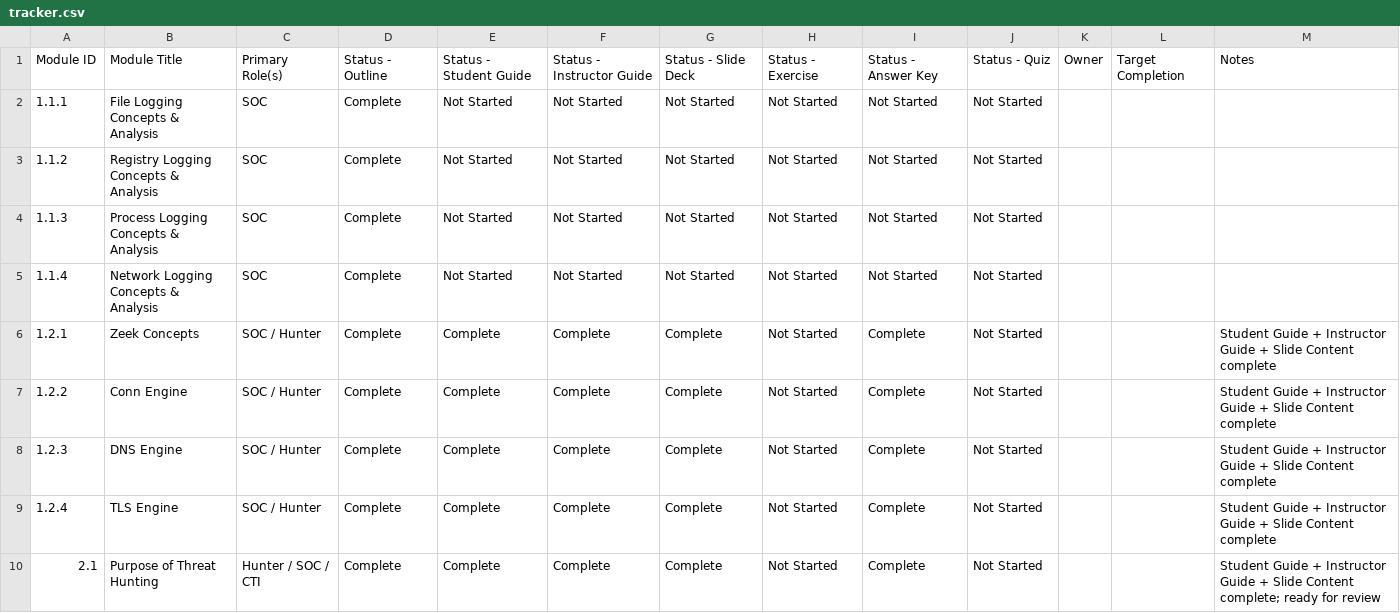
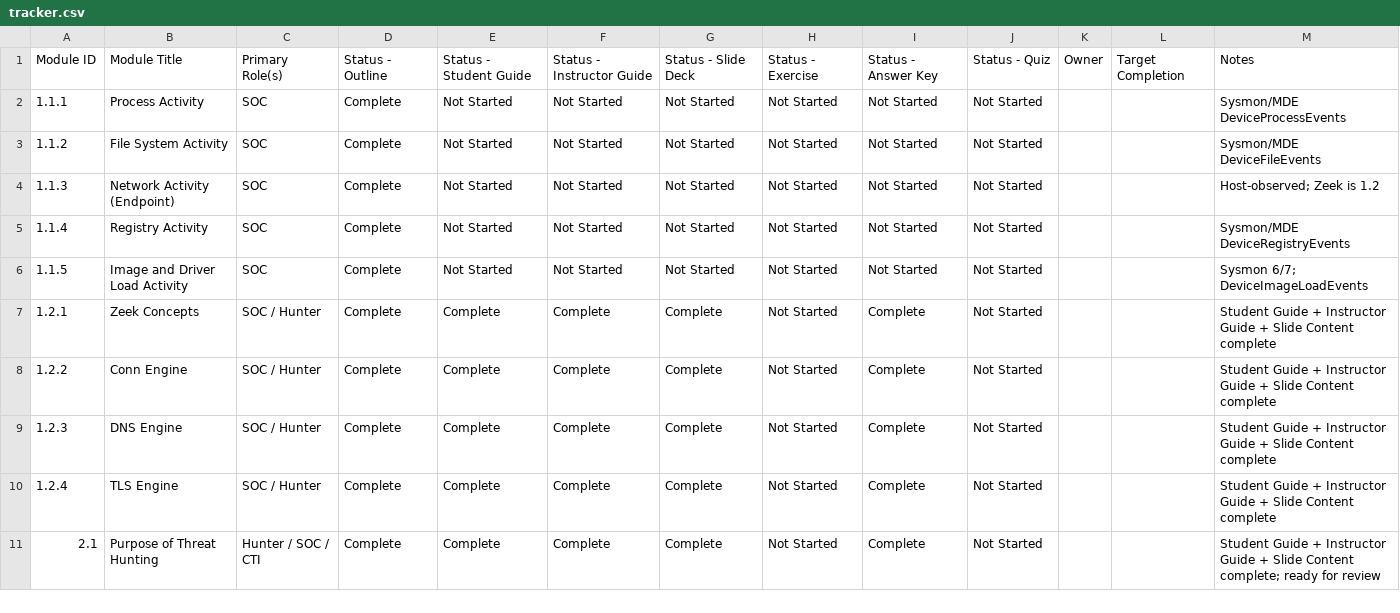
Before and after one commit to MalasadaTech/thraining-plan, a CSV file: docs/tracker.csv, drawn as a sheet; only a part is shown.

Commit message:
Update module outlines and proficiency matrices for endpoint activity, including process, file system, network, registry, and image/driver load activities; enhance tracker with new module titles and statuses.

```diff
--- a/docs/tracker.csv
+++ b/docs/tracker.csv
@@ -1,6 +1,7 @@
 Module ID,Module Title,Primary Role(s),Status - Outline,Status - Student Guide,Status - Instructor Guide,Status - Slide Deck,Status - Exercise,Status - Answer Key,Status - Quiz,Owner,Target Completion,Notes
-1.1.1,File Logging Concepts & Analysis,SOC,Complete,Not Started,Not Started,Not Started,Not Started,Not Started,Not Started,,,
-1.1.2,Registry Logging Concepts & Analysis,SOC,Complete,Not Started,Not Started,Not Started,Not Started,Not Started,Not Started,,,
-1.1.3,Process Logging Concepts & Analysis,SOC,Complete,Not Started,Not Started,Not Started,Not Started,Not Started,Not Started,,,
-1.1.4,Network Logging Concepts & Analysis,SOC,Complete,Not Started,Not Started,Not Started,Not Started,Not Started,Not Started,,,
+1.1.1,Process Activity,SOC,Complete,Not Started,Not Started,Not Started,Not Started,Not Started,Not Started,,,Sysmon/MDE DeviceProcessEvents
+1.1.2,File System Activity,SOC,Complete,Not Started,Not Started,Not Started,Not Started,Not Started,Not Started,,,Sysmon/MDE DeviceFileEvents
+1.1.3,Network Activity (Endpoint),SOC,Complete,Not Started,Not Started,Not Started,Not Started,Not Started,Not Started,,,Host-observed; Zeek is 1.2
+1.1.4,Registry Activity,SOC,Complete,Not Started,Not Started,Not Started,Not Started,Not Started,Not Started,,,Sysmon/MDE DeviceRegistryEvents
+1.1.5,Image and Driver Load Activity,SOC,Complete,Not Started,Not Started,Not Started,Not Started,Not Started,Not Started,,,Sysmon 6/7; DeviceImageLoadEvents
 1.2.1,Zeek Concepts,SOC / Hunter,Complete,Complete,Complete,Complete,Not Started,Complete,Not Started,,,Student Guide + Instructor Guide + Slide Content complete
```
Also changed, not shown: 4 other files.
